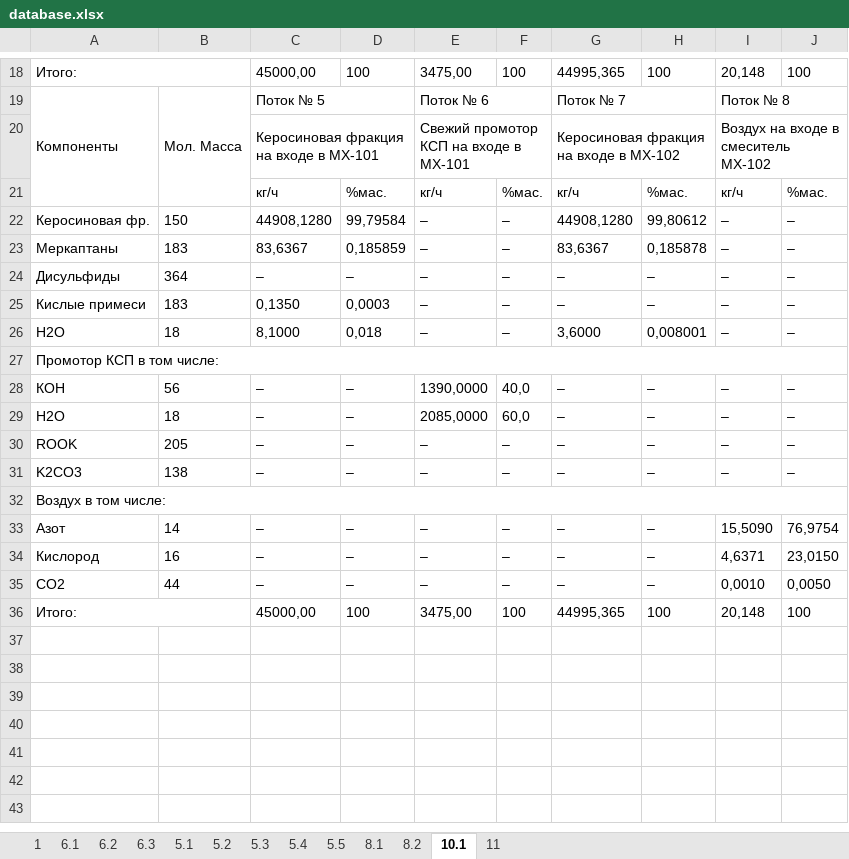
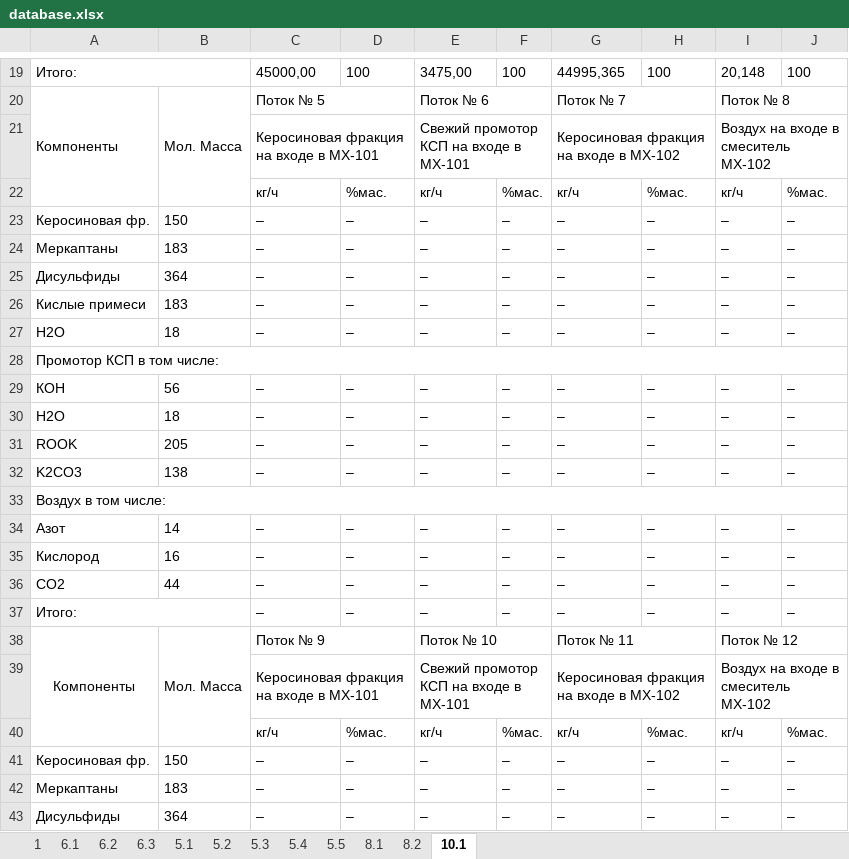
Before and after one commit to seishiru98/bd, an Excel workbook: database.xlsx, sheet 10.1, drawn as a sheet; only a part is shown, gaps mark what is left out; values as stored, in another font and other column widths than the file's, no borders; removed rows and columns are numbered as before the commit, all else as after; the diff covers the shown part only; the diff names each change by its address in the sheet, - before the commit and + after, or states it on an @@ line.

```diff
--- a/database.xlsx (sheet 10.1)
+++ b/database.xlsx (sheet 10.1)
-sheet tab: 11
-C23: 44908,1280
+C23: –
-D23: 99,79584
+D23: –
-G23: 44908,1280
+G23: –
-H23: 99,80612
+H23: –
-C24: 83,6367
+C24: –
-D24: 0,185859
+D24: –
-G24: 83,6367
+G24: –
-H24: 0,185878
+H24: –
-C26: 0,1350
+C26: –
-D26: 0,0003
+D26: –
-C27: 8,1000
+C27: –
-D27: 0,018
+D27: –
-G27: 3,6000
+G27: –
-H27: 0,008001
+H27: –
-E29: 1390,0000
+E29: –
-F29: 40,0
+F29: –
-E30: 2085,0000
+E30: –
-F30: 60,0
+F30: –
-I34: 15,5090
+I34: –
-J34: 76,9754
+J34: –
-I35: 4,6371
+I35: –
-J35: 23,0150
+J35: –
-I36: 0,0010
+I36: –
-J36: 0,0050
+J36: –
-row 36: Итого: |  | 45000,00 | 100 | 3475,00 | 100 | 44995,365 | 100 | 20,148 | 100
+row 37: Итого: |  | – | – | – | – | – | – | – | –
+row 38: Компоненты | Мол. Масса | Поток № 9 |  | Поток № 10 |  | Поток № 11 |  | Поток № 12
+row 39:  |  | Керосиновая фракция на входе в MX-101 |  | Свежий промотор КСП на входе в MX-101 |  | Керосиновая фракция на входе в MX-102 |  | Воздух на входе в смеситель МХ-102
+row 40:  |  | кг/ч | %мас. | кг/ч | %мас. | кг/ч | %мас. | кг/ч | %мас.
+row 41: Керосиновая фр. | 150 | – | – | – | – | – | – | – | –
+row 42: Меркаптаны | 183 | – | – | – | – | – | – | – | –
+row 43: Дисульфиды | 364 | – | – | – | – | – | – | – | –
```
Also changed, not shown: 30 added rows elsewhere in this sheet, 1 other file.
